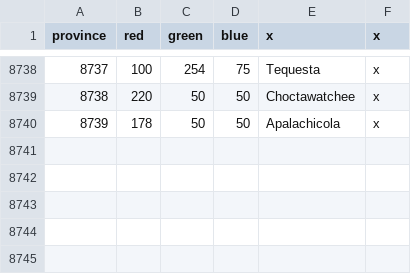
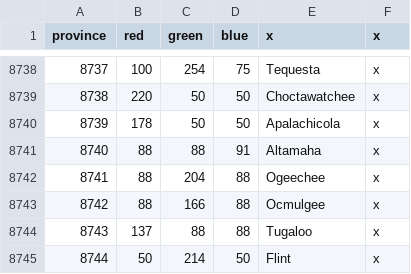
Before and after one commit to neothiamin/bt-american-province-expansion, a CSV file: map/definition.csv, drawn as a sheet; only a part is shown, gaps mark what is left out; the diff names each change by its address in the sheet, - before the commit and + after, or states it on an @@ line.

Commit message:
New provinces in Georgia

```diff
--- a/map/definition.csv
+++ b/map/definition.csv
+row 8741: 8740 | 88 | 88 | 91 | Altamaha | x
+row 8742: 8741 | 88 | 204 | 88 | Ogeechee | x
+row 8743: 8742 | 88 | 166 | 88 | Ocmulgee | x
+row 8744: 8743 | 137 | 88 | 88 | Tugaloo | x
+row 8745: 8744 | 50 | 214 | 50 | Flint | x
```
Also changed, not shown: 13 other files.
